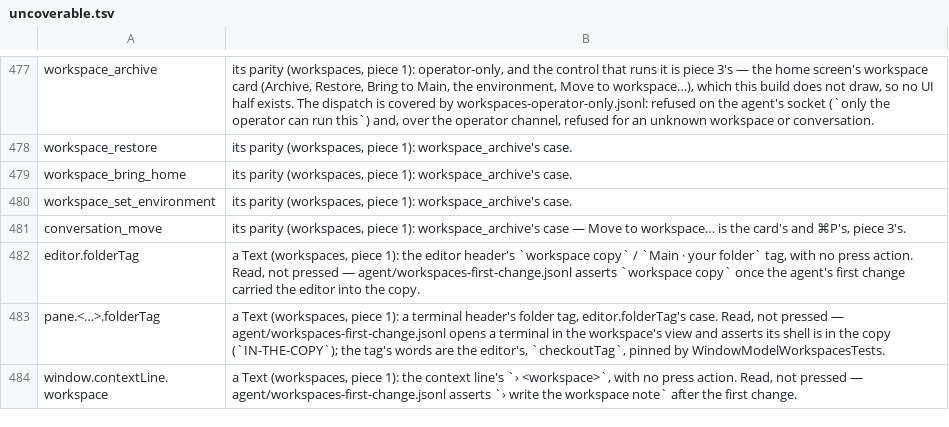
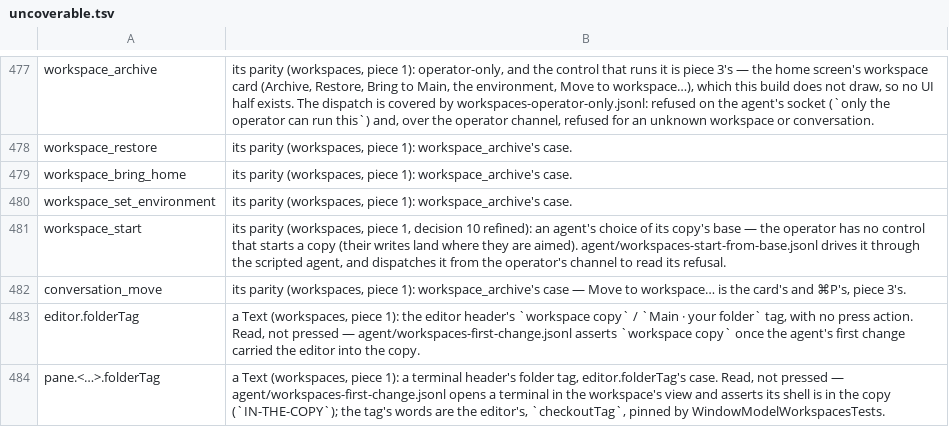
Before and after one commit to yehia-khalil/wakil, a TSV file: e2e/checks/uncoverable.tsv, drawn as a sheet; only a part is shown, gaps mark what is left out; the shorter side is filled out with more unchanged rows; the diff names each change by its address in the sheet, - before the commit and + after, or states it on an @@ line.

Commit message:
workspaces: workspace_start is dispatched by its check — refused from the operator's channel, whose writes land where they are aimed — and its parity excused as an agent's choice with no operator control

```diff
--- a/e2e/checks/uncoverable.tsv
+++ b/e2e/checks/uncoverable.tsv
+row 481: workspace_start | its parity (workspaces, piece 1, decision 10 refined): an agent's choice of its copy's base — the operator has no control that starts a copy (their writes land where they are aimed). agent/workspaces-start-from-base.jsonl drives it through the scripted agent, and dispatches it from the operator's channel to read its refusal.
```
Also changed, not shown: 1 other file.
